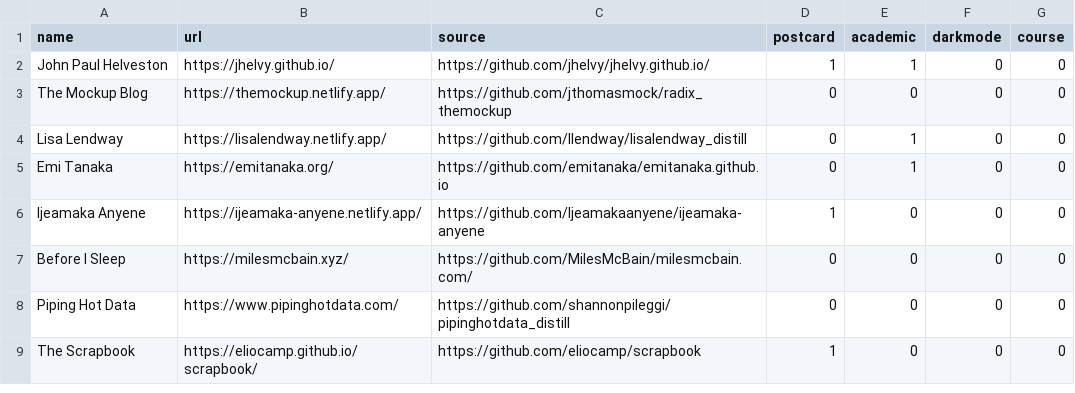
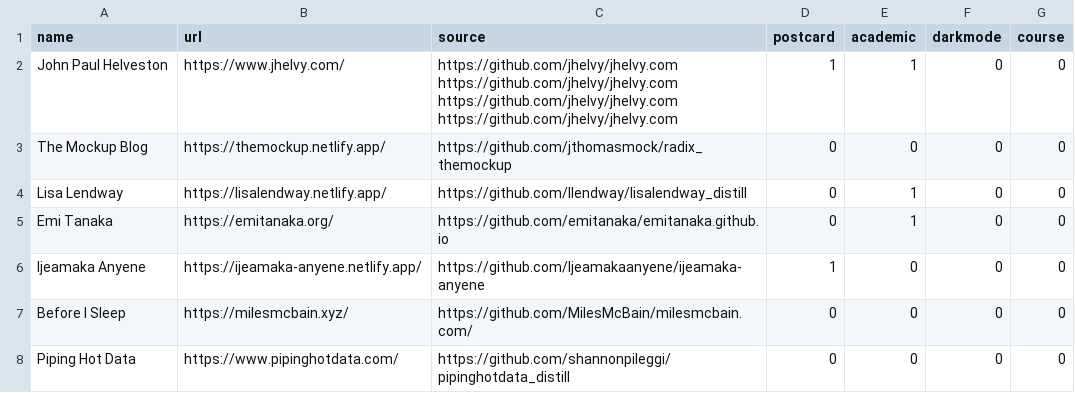
Before and after one commit to jhelvy/distillery, a CSV file: sites.csv, drawn as a sheet; only a part is shown; the shorter side is filled out with more unchanged rows.

Commit message:
fixed helveston's site links

```diff
--- a/sites.csv
+++ b/sites.csv
@@ -1,3 +1,9 @@
 name,url,source,postcard,academic,darkmode,course
-John Paul Helveston,https://jhelvy.github.io/,https://github.com/jhelvy/jhelvy.github.io/,1,1,0,0
+John Paul Helveston,https://www.jhelvy.com/,"https://github.com/jhelvy/jhelvy.com
+
+https://github.com/jhelvy/jhelvy.com
+
+https://github.com/jhelvy/jhelvy.com
+
+https://github.com/jhelvy/jhelvy.com",1,1,0,0
 The Mockup Blog,https://themockup.netlify.app/,https://github.com/jthomasmock/radix_themockup,0,0,0,0
```
